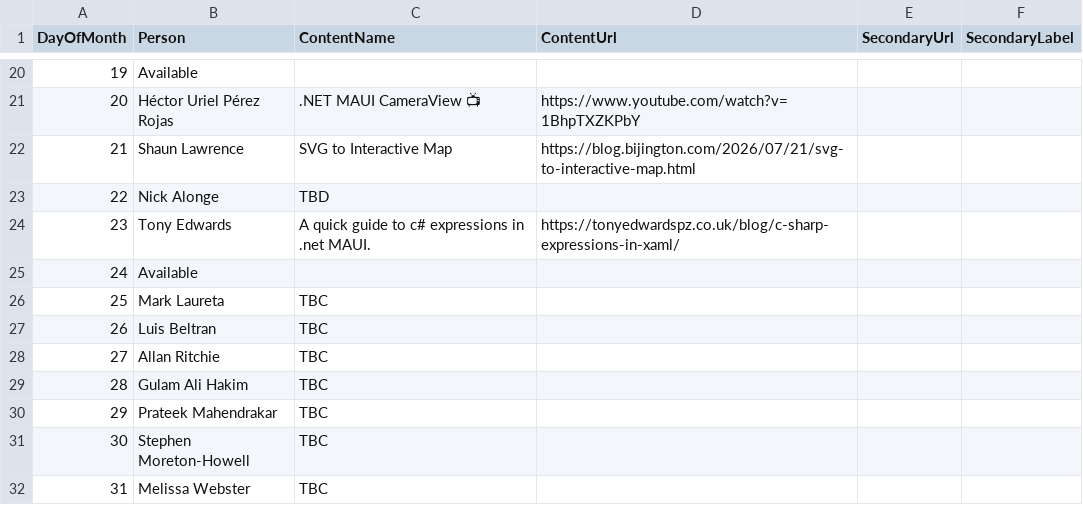
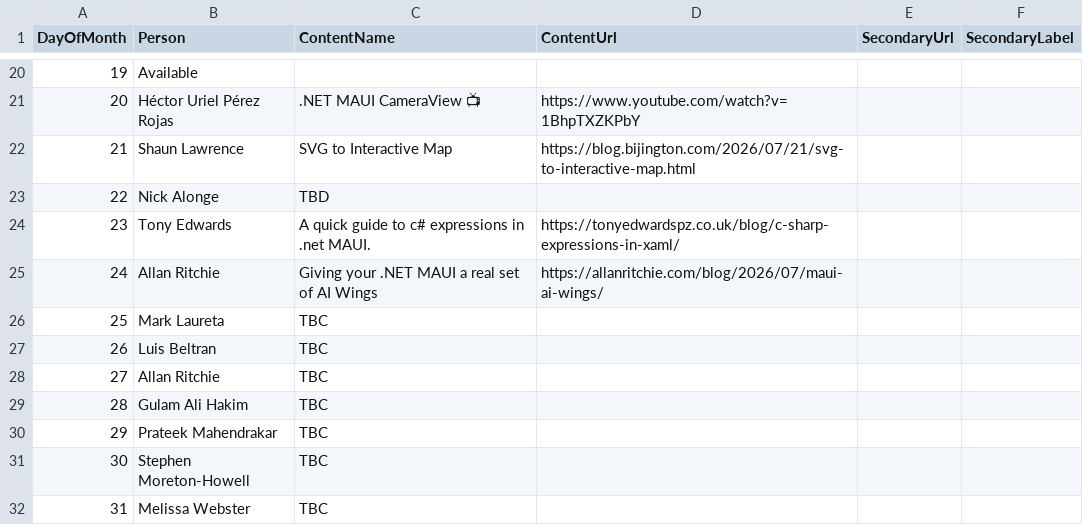
Before and after one commit to matt-goldman/matt-goldman.github.io, a CSV file: data/mauiuijuly-2026.csv, drawn as a sheet; only a part is shown, gaps mark what is left out.

Commit message:
Add Allan Ritchie 24 entry

```diff
--- a/data/mauiuijuly-2026.csv
+++ b/data/mauiuijuly-2026.csv
@@ -24,3 +24,3 @@ DayOfMonth,Person,ContentName,ContentUrl,SecondaryUrl,SecondaryLabel
 23,Tony Edwards,A quick guide to c# expressions in .net MAUI.,https://tonyedwardspz.co.uk/blog/c-sharp-expressions-in-xaml/,,
-24,Available,,,,
+24,Allan Ritchie,Giving your .NET MAUI a real set of AI Wings,https://allanritchie.com/blog/2026/07/maui-ai-wings/,,
 25,"Mark Laureta",TBC,,,
```
